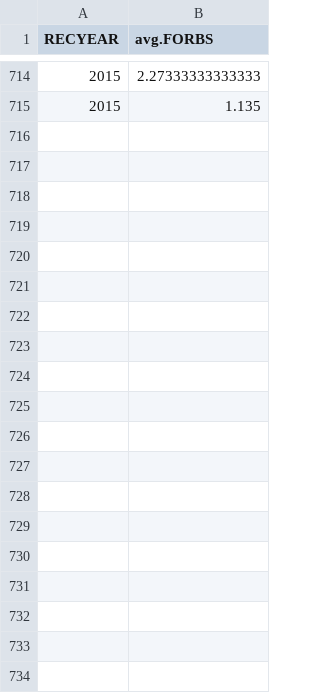
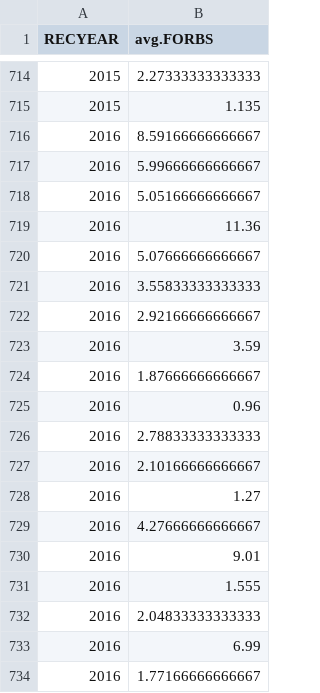
Before and after one commit to BahlaiLab/Tasia_tritrophic, a CSV file: cleaned_data/Konza_producer_control_forbs.csv, drawn as a sheet; only a part is shown, gaps mark what is left out; the diff covers the shown part only; the diff names each change by its address in the sheet, - before the commit and + after, or states it on an @@ line.

Commit message:
updating output files with current LTER data files

```diff
--- a/cleaned_data/Konza_producer_control_forbs.csv
+++ b/cleaned_data/Konza_producer_control_forbs.csv
+row 716: 2016 | 8.59166666666667
+row 717: 2016 | 5.99666666666667
+row 718: 2016 | 5.05166666666667
+row 719: 2016 | 11.36
+row 720: 2016 | 5.07666666666667
+row 721: 2016 | 3.55833333333333
+row 722: 2016 | 2.92166666666667
+row 723: 2016 | 3.59
+row 724: 2016 | 1.87666666666667
+row 725: 2016 | 0.96
+row 726: 2016 | 2.78833333333333
+row 727: 2016 | 2.10166666666667
+row 728: 2016 | 1.27
+row 729: 2016 | 4.27666666666667
+row 730: 2016 | 9.01
+row 731: 2016 | 1.555
+row 732: 2016 | 2.04833333333333
+row 733: 2016 | 6.99
+row 734: 2016 | 1.77166666666667
```
Also changed, not shown: 75 added rows elsewhere in this file, cleaned_data/Konza_producer_control_grass.csv, cleaned_data/Konza_producer_irrigated_forbs.csv, 2 other files.
